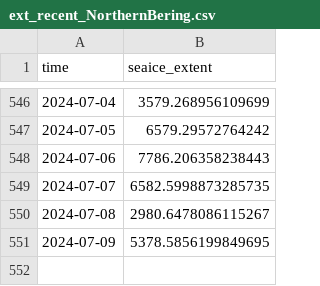
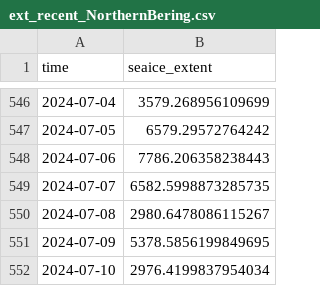
Before and after one commit to polarwatch/alaska-seaice, a CSV file: data/ext_recent_NorthernBering.csv, drawn as a sheet; only a part is shown, gaps mark what is left out.

Commit message:
Update CSV data

```diff
--- a/data/ext_recent_NorthernBering.csv
+++ b/data/ext_recent_NorthernBering.csv
@@ -551 +551,2 @@ time,seaice_extent
 2024-07-09,5378.5856199849695
+2024-07-10,2976.4199837954034
```
Also changed, not shown: data/ext_recent_AlaskanArctic.csv, data/ext_recent_EasternBering.csv.
